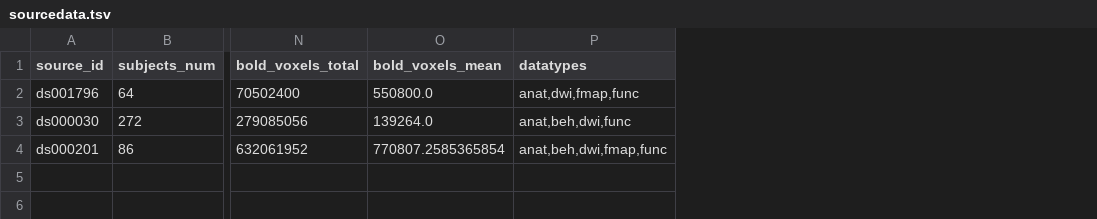
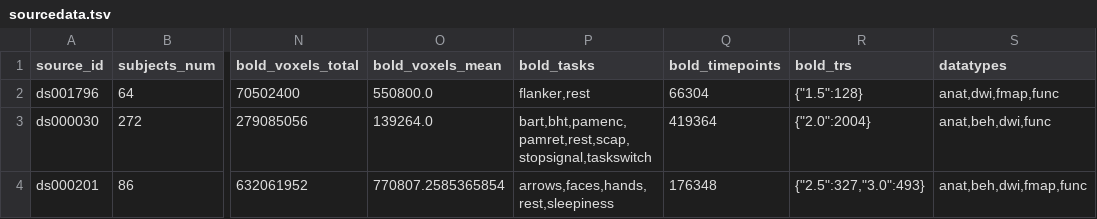
Before and after one commit to OpenNeuroStudies/study-ds003900, a TSV file: sourcedata/sourcedata.tsv, drawn as a sheet; only a part is shown, gaps mark what is left out; the diff names each change by its address in the sheet, - before the commit and + after, or states it on an @@ line.

Commit message:
Enhance extractions for sourcedata with more info on bold dynamics
We have bold_trs as dict[str,int] since json requires string keys.  YAML does not have
that limitation so may be at some point we would switch but then we might get some wild
1.33333333 values etc

```diff
--- a/sourcedata/sourcedata.tsv
+++ b/sourcedata/sourcedata.tsv
+column P (bold_tasks), rows 2-4: flanker,rest | bart,bht,pamenc,pamret,rest,scap,stopsignal,taskswitch | arrows,faces,hands,rest,sleepiness
+column Q (bold_timepoints), rows 2-4: 66304 | 419364 | 176348
+column R (bold_trs), rows 2-4: {"1.5":128} | {"2.0":2004} | {"2.5":327,"3.0":493}
```
Also changed, not shown: derivatives/derivatives+subjects.tsv, 2 other files.
